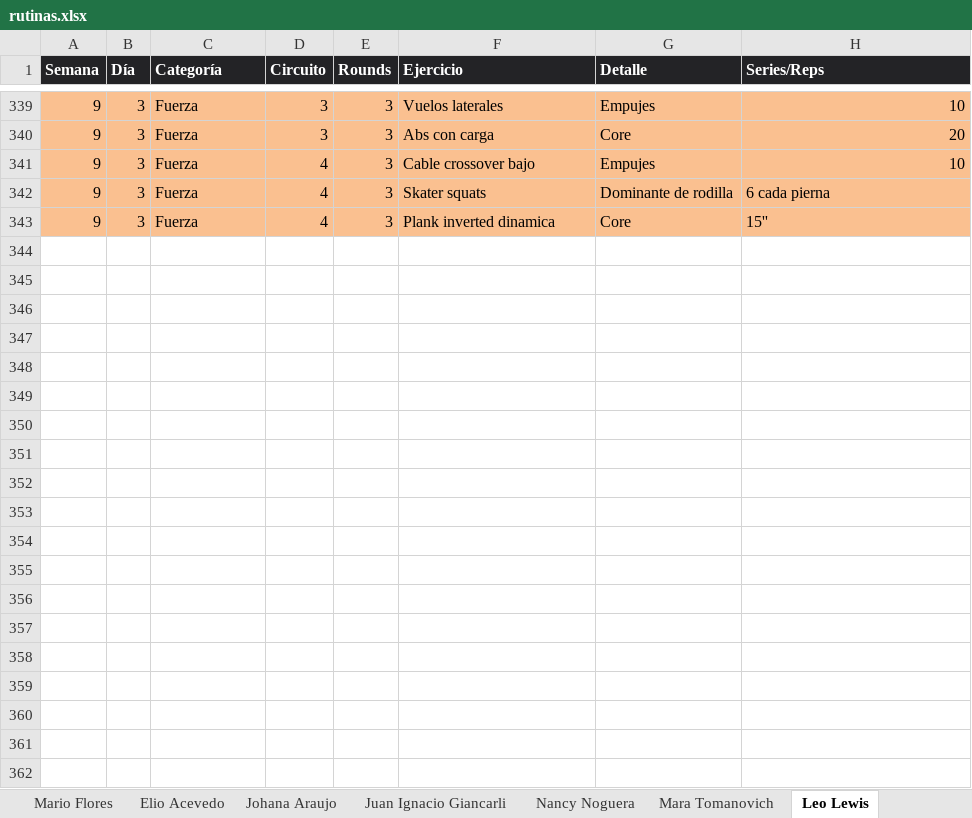
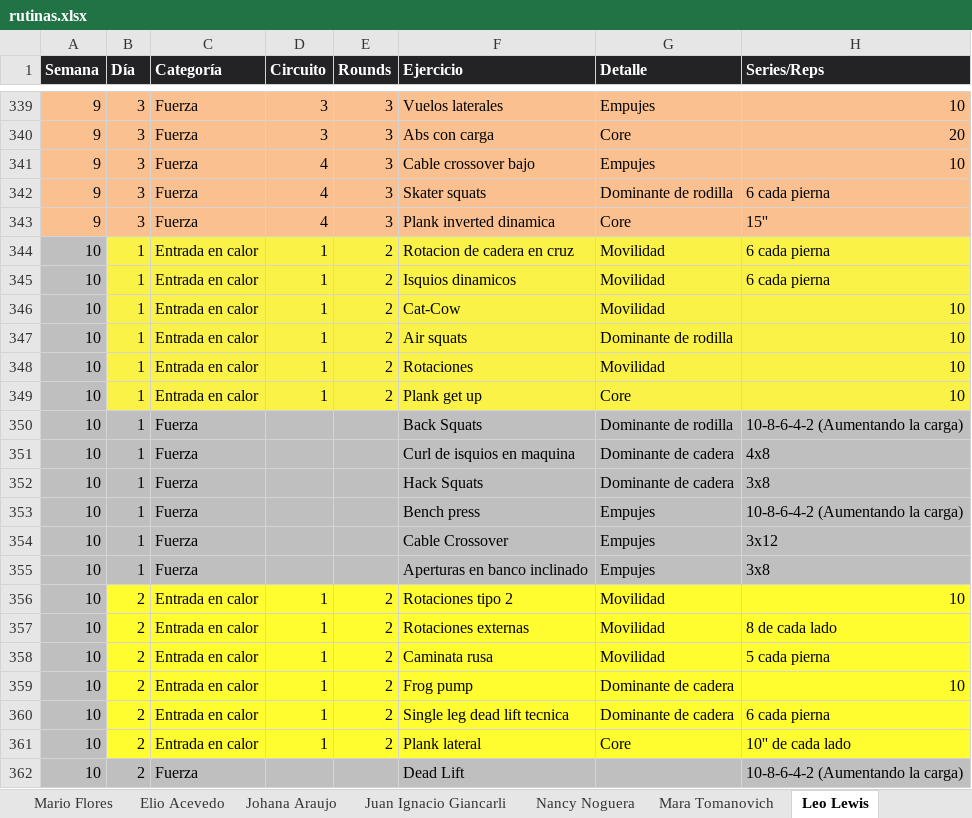
Before and after one commit to erictomanovich-web/profe.eric.app, an Excel workbook: pwa/rutinas.xlsx, sheet Leo Lewis, drawn as a sheet; only a part is shown, gaps mark what is left out; values as stored, in another font and other column widths than the file's, no borders; the diff covers the shown part only; the diff names each change by its address in the sheet, - before the commit and + after, or states it on an @@ line.

Commit message:
Add files via upload

```diff
--- a/pwa/rutinas.xlsx (sheet Leo Lewis)
+++ b/pwa/rutinas.xlsx (sheet Leo Lewis)
+row 344: 10 | 1 | Entrada en calor | 1 | 2 | Rotacion de cadera en cruz | Movilidad | 6 cada pierna
+row 345: 10 | 1 | Entrada en calor | 1 | 2 | Isquios dinamicos | Movilidad | 6 cada pierna
+row 346: 10 | 1 | Entrada en calor | 1 | 2 | Cat-Cow | Movilidad | 10
+row 347: 10 | 1 | Entrada en calor | 1 | 2 | Air squats | Dominante de rodilla | 10
+row 348: 10 | 1 | Entrada en calor | 1 | 2 | Rotaciones | Movilidad | 10
+row 349: 10 | 1 | Entrada en calor | 1 | 2 | Plank get up | Core | 10
+row 350: 10 | 1 | Fuerza |  |  | Back Squats | Dominante de rodilla | 10-8-6-4-2 (Aumentando la carga)
+row 351: 10 | 1 | Fuerza |  |  | Curl de isquios en maquina | Dominante de cadera | 4x8
+row 352: 10 | 1 | Fuerza |  |  | Hack Squats | Dominante de cadera | 3x8
+row 353: 10 | 1 | Fuerza |  |  | Bench press | Empujes | 10-8-6-4-2 (Aumentando la carga)
+row 354: 10 | 1 | Fuerza |  |  | Cable Crossover | Empujes | 3x12
+row 355: 10 | 1 | Fuerza |  |  | Aperturas en banco inclinado | Empujes | 3x8
+row 356: 10 | 2 | Entrada en calor | 1 | 2 | Rotaciones tipo 2 | Movilidad | 10
+row 357: 10 | 2 | Entrada en calor | 1 | 2 | Rotaciones externas | Movilidad | 8 de cada lado
+row 358: 10 | 2 | Entrada en calor | 1 | 2 | Caminata rusa | Movilidad | 5 cada pierna
+row 359: 10 | 2 | Entrada en calor | 1 | 2 | Frog pump | Dominante de cadera | 10
+row 360: 10 | 2 | Entrada en calor | 1 | 2 | Single leg dead lift tecnica | Dominante de cadera | 6 cada pierna
+row 361: 10 | 2 | Entrada en calor | 1 | 2 | Plank lateral | Core | 10'' de cada lado
+row 362: 10 | 2 | Fuerza |  |  | Dead Lift |  | 10-8-6-4-2 (Aumentando la carga)
```
Also changed, not shown: 20 added rows elsewhere in this sheet, sheet Eric Tomanovich.
